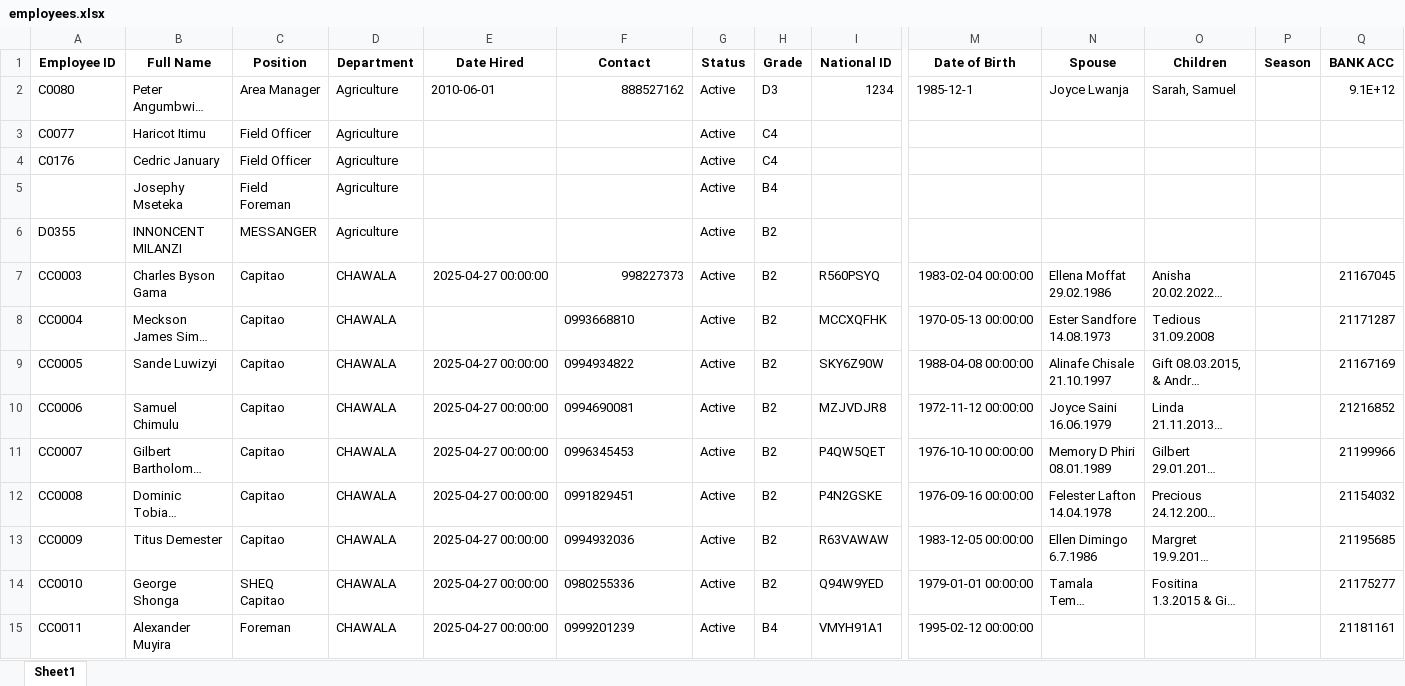
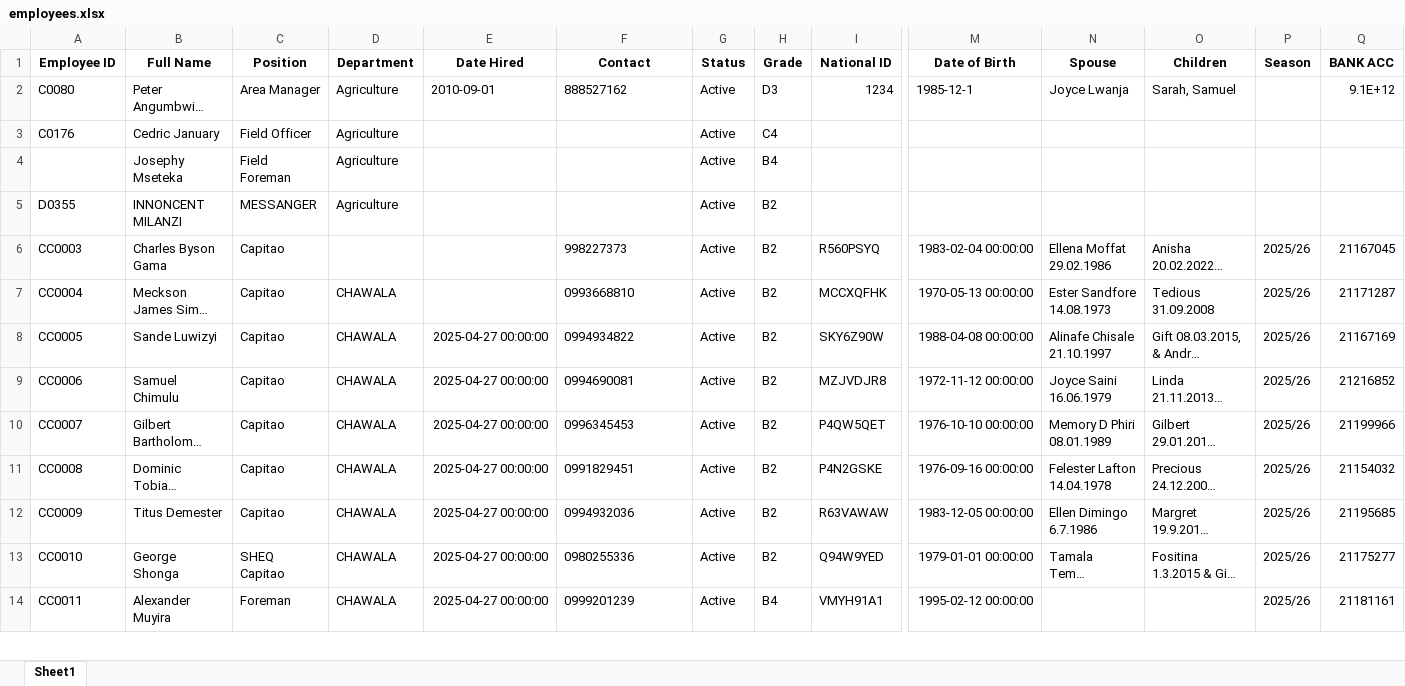
Before and after one commit to psibale/farm-management-system, an Excel workbook: data/employees.xlsx, sheet Sheet1, drawn as a sheet; only a part is shown, gaps mark what is left out; long unchanged cells end in …; values as stored, in another font and other column widths than the file's, no borders; removed rows and columns are numbered as before the commit, all else as after; rows hold the shown columns only; the diff covers the shown part only; the diff names each change by its address in the sheet, - before the commit and + after, or states it on an @@ line.

```diff
--- a/data/employees.xlsx (sheet Sheet1)
+++ b/data/employees.xlsx (sheet Sheet1)
-E2 (Date Hired): 2010-06-01
+E2 (Date Hired): 2010-09-01
-F2 alignment: right
+F2 alignment: left
-row 3: C0077 | Haricot Itimu | Field Officer | Agriculture |  |  | Active | C4
-D6 (Department): CHAWALA
+D6 (Department): (empty)
-E6 (Date Hired): 2025-04-27 00:00:00
+E6 (Date Hired): (empty)
-F6 alignment: right
+F6 alignment: left
-P6:P14 (Season): (empty)
+P6:P14 (Season): 2025/26
```
Also changed, not shown: 1 added row, 19 removed rows and 626 edited cells elsewhere in this sheet, data/attendance.xlsx, data/inventory_logs.xlsx, 18 other files.
